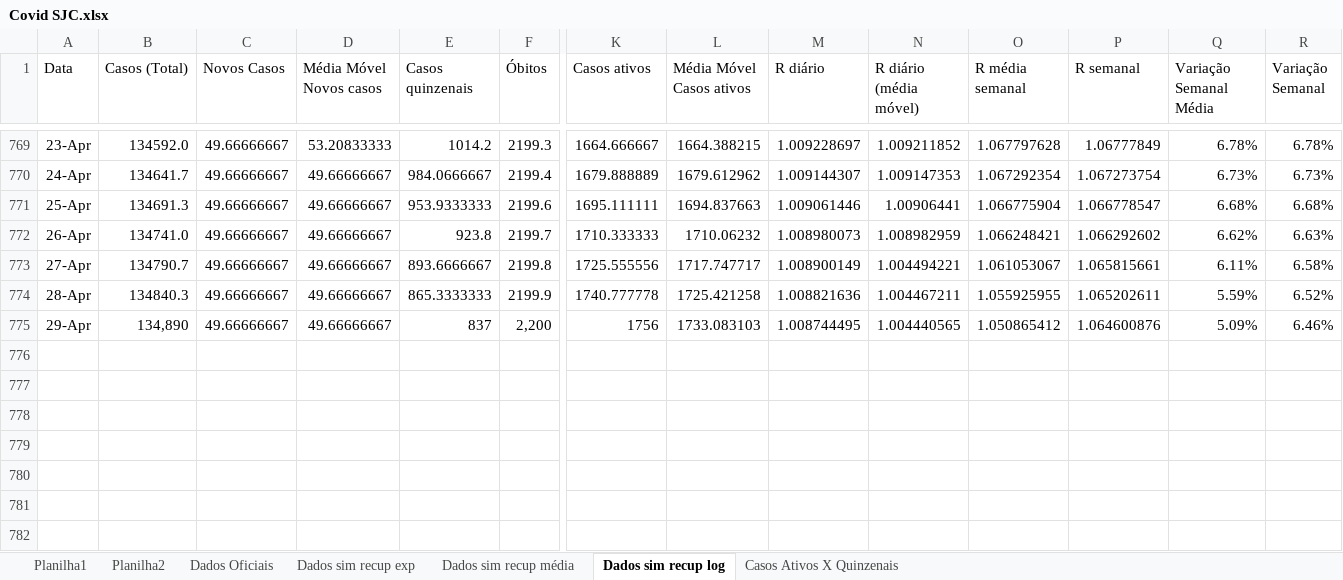
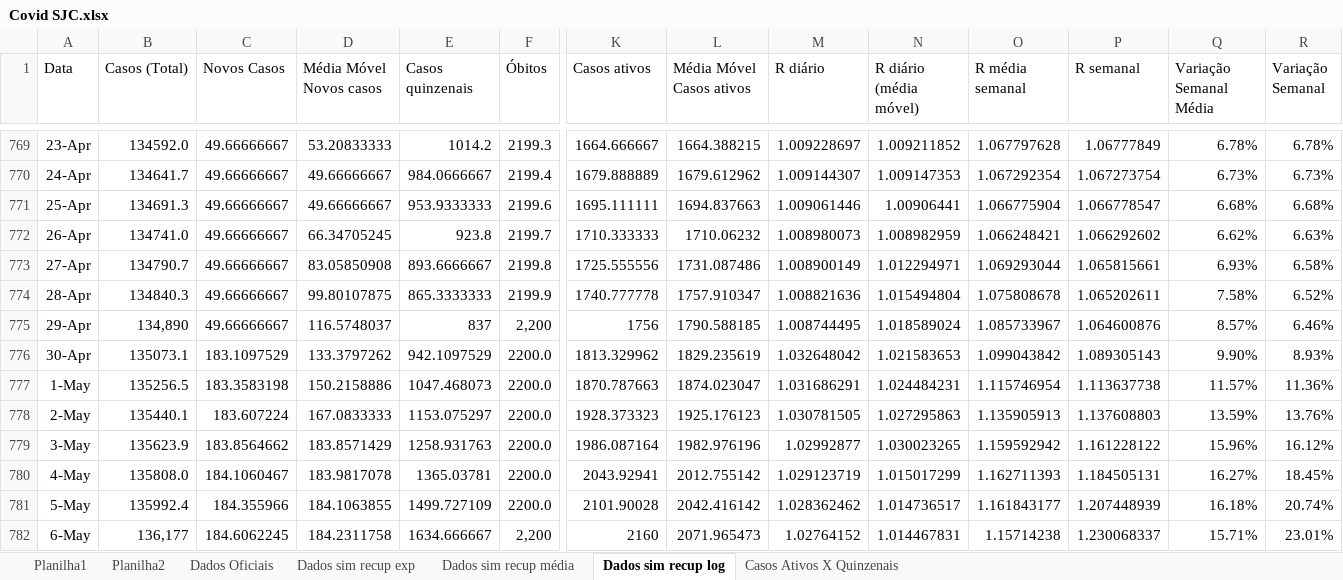
Before and after one commit to celsorosajr/Covid-SJC, an Excel workbook: Covid SJC.xlsx, sheet Dados sim recup log, drawn as a sheet; only a part is shown, gaps mark what is left out; values as stored, in another font and other column widths than the file's, no borders; charts and pictures not drawn; rows hold the shown columns only; the diff names each change by its address in the sheet, - before the commit and + after, or states it on an @@ line.

Commit message:
Update 2022-05-06

```diff
--- a/Covid SJC.xlsx (sheet Dados sim recup log)
+++ b/Covid SJC.xlsx (sheet Dados sim recup log)
-D772 (Média Móvel Novos casos): 49.66666667
+D772 (Média Móvel Novos casos): 66.34705245
-D773 (Média Móvel Novos casos): 49.66666667
+D773 (Média Móvel Novos casos): 83.05850908
-L773 (Média Móvel Casos ativos): 1717.747717
+L773 (Média Móvel Casos ativos): 1731.087486
-N773 (R diário (média móvel)): 1.004494221
+N773 (R diário (média móvel)): 1.012294971
-O773 (R média semanal): 1.061053067
+O773 (R média semanal): 1.069293044
-Q773 (Variação Semanal Média): 6.11%
+Q773 (Variação Semanal Média): 6.93%
-D774 (Média Móvel Novos casos): 49.66666667
+D774 (Média Móvel Novos casos): 99.80107875
-L774 (Média Móvel Casos ativos): 1725.421258
+L774 (Média Móvel Casos ativos): 1757.910347
-N774 (R diário (média móvel)): 1.004467211
+N774 (R diário (média móvel)): 1.015494804
-O774 (R média semanal): 1.055925955
+O774 (R média semanal): 1.075808678
-Q774 (Variação Semanal Média): 5.59%
+Q774 (Variação Semanal Média): 7.58%
-D775 (Média Móvel Novos casos): 49.66666667
+D775 (Média Móvel Novos casos): 116.5748037
-L775 (Média Móvel Casos ativos): 1733.083103
+L775 (Média Móvel Casos ativos): 1790.588185
-N775 (R diário (média móvel)): 1.004440565
+N775 (R diário (média móvel)): 1.018589024
-O775 (R média semanal): 1.050865412
+O775 (R média semanal): 1.085733967
-Q775 (Variação Semanal Média): 5.09%
+Q775 (Variação Semanal Média): 8.57%
+row 776: 30-Apr | 135073.1 | 183.1097529 | 133.3797262 | 942.1097529 | 2200.0 | 1813.329962 | 1829.235619 | 1.032648042 | 1.021583653 | 1.099043842 | 1.089305143 | 9.90% | 8.93%
+row 777: 1-May | 135256.5 | 183.3583198 | 150.2158886 | 1047.468073 | 2200.0 | 1870.787663 | 1874.023047 | 1.031686291 | 1.024484231 | 1.115746954 | 1.113637738 | 11.57% | 11.36%
+row 778: 2-May | 135440.1 | 183.607224 | 167.0833333 | 1153.075297 | 2200.0 | 1928.373323 | 1925.176123 | 1.030781505 | 1.027295863 | 1.135905913 | 1.137608803 | 13.59% | 13.76%
+row 779: 3-May | 135623.9 | 183.8564662 | 183.8571429 | 1258.931763 | 2200.0 | 1986.087164 | 1982.976196 | 1.02992877 | 1.030023265 | 1.159592942 | 1.161228122 | 15.96% | 16.12%
+row 780: 4-May | 135808.0 | 184.1060467 | 183.9817078 | 1365.03781 | 2200.0 | 2043.92941 | 2012.755142 | 1.029123719 | 1.015017299 | 1.162711393 | 1.184505131 | 16.27% | 18.45%
+row 781: 5-May | 135992.4 | 184.355966 | 184.1063855 | 1499.727109 | 2200.0 | 2101.90028 | 2042.416142 | 1.028362462 | 1.014736517 | 1.161843177 | 1.207448939 | 16.18% | 20.74%
+row 782: 6-May | 136,177 | 184.6062245 | 184.2311758 | 1634.666667 | 2,200 | 2160 | 2071.965473 | 1.02764152 | 1.014467831 | 1.15714238 | 1.230068337 | 15.71% | 23.01%
```
Also changed, not shown: charts or pictures.
